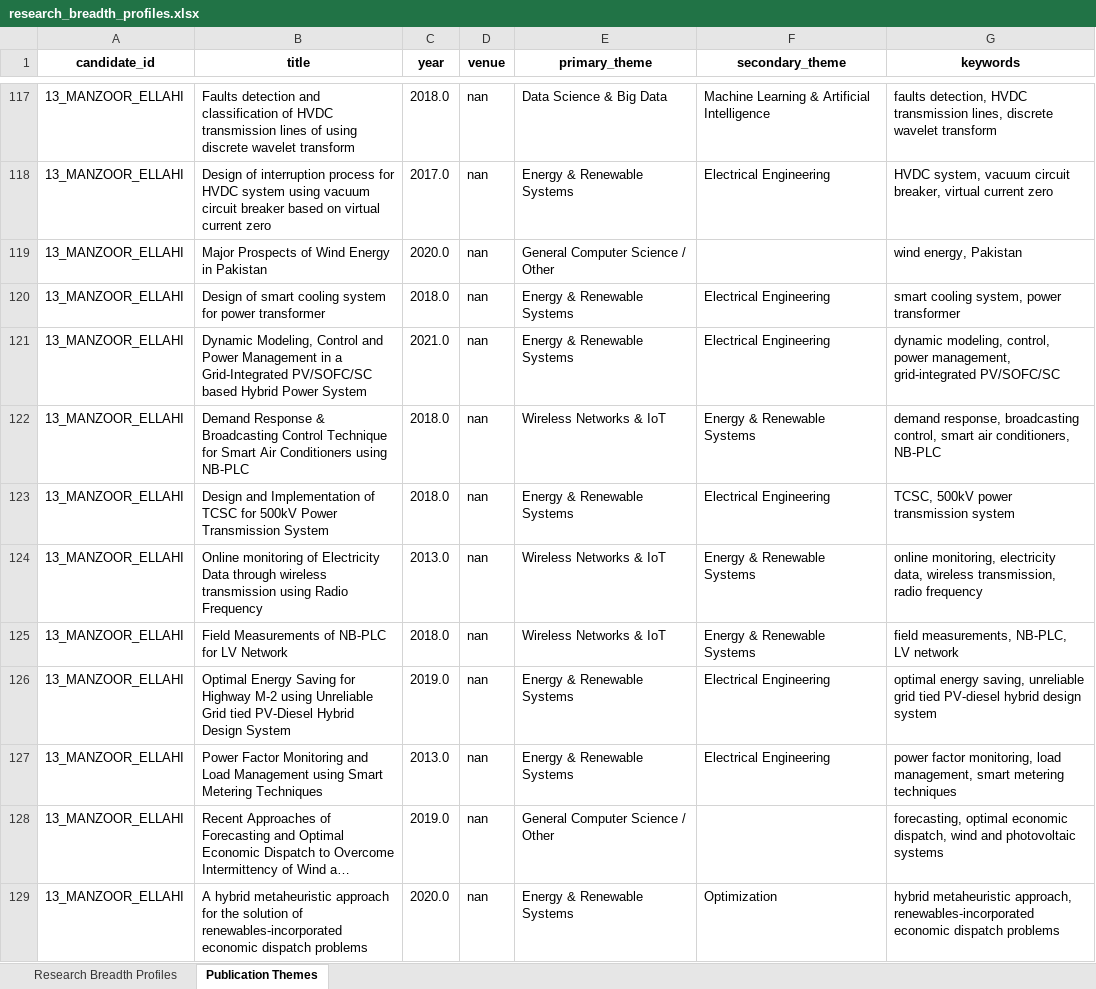
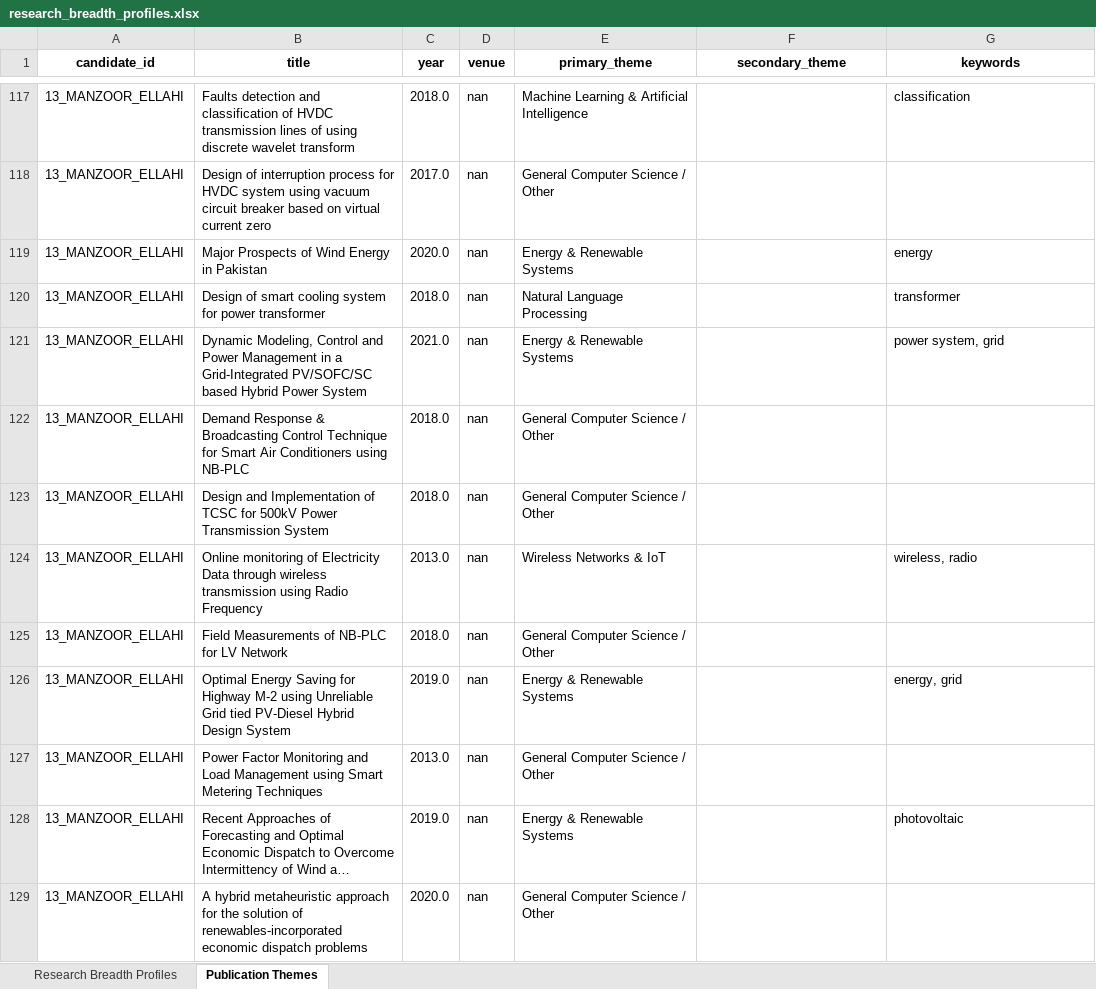
Before and after one commit to Mahvash-Imran/TALASH, an Excel workbook: data/analysis/research_breadth_profiles.xlsx, sheet Publication Themes, drawn as a sheet; only a part is shown, gaps mark what is left out; long unchanged cells end in …; values as stored, in another font and other column widths than the file's, no borders; the diff covers the shown part only; the diff names each change by its address in the sheet, - before the commit and + after, or states it on an @@ line.

Commit message:
Week 7 (Part 10 & Backend): Complete TALASH backend integration. Added composite_evaluator.py (weighted 0-100 scoring, Tier 1-4 classifier across 8 modules), email_drafter.py (missing-info detection, LLM personalized follow-up emails), pipeline_orchestrator.py (MasterPipeline integrating Parts 1-10), FastAPI backend (api/ with /health, /candidates, /candidates/{id}, /compare, /email/{id}, /upload endpoints), run_backend.py (Uvicorn launcher), test_backend_api.py (7/7 end-to-end API tests passing). All 43 candidates evaluated with composite scores and tier classifications.

```diff
--- a/data/analysis/research_breadth_profiles.xlsx (sheet Publication Themes)
+++ b/data/analysis/research_breadth_profiles.xlsx (sheet Publication Themes)
-E117 (primary_theme): Data Science & Big Data
+E117 (primary_theme): Machine Learning & Artificial Intelligence
-F117 (secondary_theme): Machine Learning & Artificial Intelligence
+F117 (secondary_theme): (empty)
-G117 (keywords): faults detection, HVDC transmission lines, discrete wavelet transform
+G117 (keywords): classification
-E118 (primary_theme): Energy & Renewable Systems
+E118 (primary_theme): General Computer Science / Other
-F118 (secondary_theme): Electrical Engineering
+F118 (secondary_theme): (empty)
-G118 (keywords): HVDC system, vacuum circuit breaker, virtual current zero
+G118 (keywords): (empty)
-E119 (primary_theme): General Computer Science / Other
+E119 (primary_theme): Energy & Renewable Systems
-G119 (keywords): wind energy, Pakistan
+G119 (keywords): energy
-E120 (primary_theme): Energy & Renewable Systems
+E120 (primary_theme): Natural Language Processing
-F120:F121 (secondary_theme): Electrical Engineering
+F120:F121 (secondary_theme): (empty)
-G120 (keywords): smart cooling system, power transformer
+G120 (keywords): transformer
-G121 (keywords): dynamic modeling, control, power management, grid-integrated PV/SOFC/SC
+G121 (keywords): power system, grid
-E122 (primary_theme): Wireless Networks & IoT
+E122 (primary_theme): General Computer Science / Other
-F122 (secondary_theme): Energy & Renewable Systems
+F122 (secondary_theme): (empty)
-G122 (keywords): demand response, broadcasting control, smart air conditioners, NB-PLC
+G122 (keywords): (empty)
-E123 (primary_theme): Energy & Renewable Systems
+E123 (primary_theme): General Computer Science / Other
-F123 (secondary_theme): Electrical Engineering
+F123 (secondary_theme): (empty)
-G123 (keywords): TCSC, 500kV power transmission system
+G123 (keywords): (empty)
-F124:F125 (secondary_theme): Energy & Renewable Systems
+F124:F125 (secondary_theme): (empty)
-G124 (keywords): online monitoring, electricity data, wireless transmission, radio frequency
+G124 (keywords): wireless, radio
-E125 (primary_theme): Wireless Networks & IoT
+E125 (primary_theme): General Computer Science / Other
-G125 (keywords): field measurements, NB-PLC, LV network
+G125 (keywords): (empty)
-F126:F127 (secondary_theme): Electrical Engineering
+F126:F127 (secondary_theme): (empty)
-G126 (keywords): optimal energy saving, unreliable grid tied PV-diesel hybrid design system
+G126 (keywords): energy, grid
-E127 (primary_theme): Energy & Renewable Systems
+E127 (primary_theme): General Computer Science / Other
-G127 (keywords): power factor monitoring, load management, smart metering techniques
+G127 (keywords): (empty)
-E128 (primary_theme): General Computer Science / Other
+E128 (primary_theme): Energy & Renewable Systems
-G128 (keywords): forecasting, optimal economic dispatch, wind and photovoltaic systems
+G128 (keywords): photovoltaic
-E129 (primary_theme): Energy & Renewable Systems
+E129 (primary_theme): General Computer Science / Other
-F129 (secondary_theme): Optimization
+F129 (secondary_theme): (empty)
-G129 (keywords): hybrid metaheuristic approach, renewables-incorporated economic dispatch problems
+G129 (keywords): (empty)
```
Also changed, not shown: 626 edited cells elsewhere in this sheet, sheet Research Breadth Profiles, data/analysis/collaboration_profiles.xlsx, data/analysis/educational_profiles.xlsx, 41 other files.
